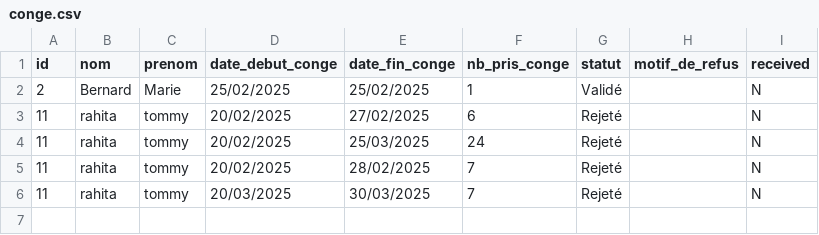
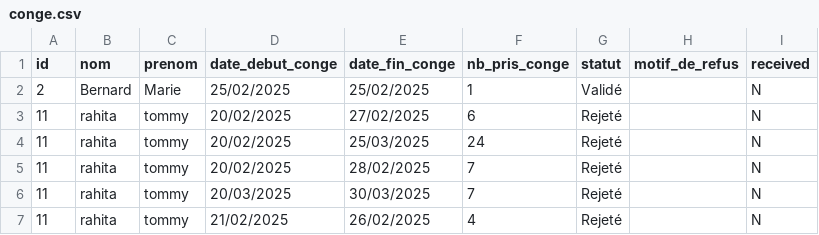
Before and after one commit to TommyRahita/iut_sd2_projet_gestionRH_grp7, a CSV file: resources/conge.csv, drawn as a sheet; the diff names each change by its address in the sheet, - before the commit and + after, or states it on an @@ line.

```diff
--- a/resources/conge.csv
+++ b/resources/conge.csv
+row 7: 11 | rahita | tommy | 21/02/2025 | 26/02/2025 | 4 | Rejeté |  | N
```
Also changed, not shown: resources/paie.csv, 8 other files.
